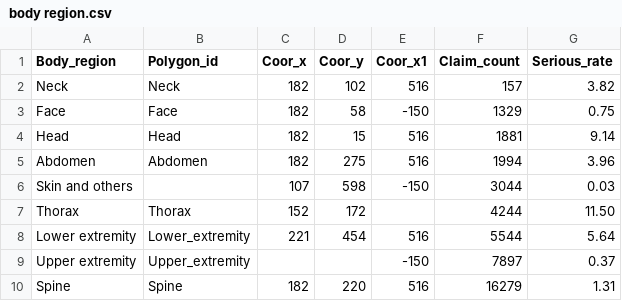
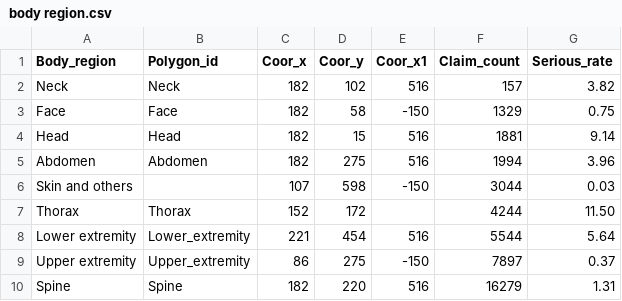
Before and after one commit to lzhang2016/Insights-data, a CSV file: body region.csv, drawn as a sheet.

Commit message:
Missing coords

```diff
--- a/body region.csv
+++ b/body region.csv
@@ -8,3 +8,3 @@ Thorax,Thorax,152,172,,4244,11.50
 Lower extremity,Lower_extremity,221,454,516,5544,5.64
-Upper extremity,Upper_extremity,,,-150,7897,0.37
+Upper extremity,Upper_extremity,86,275,-150,7897,0.37
 Spine,Spine,182,220,516,16279,1.31
```
